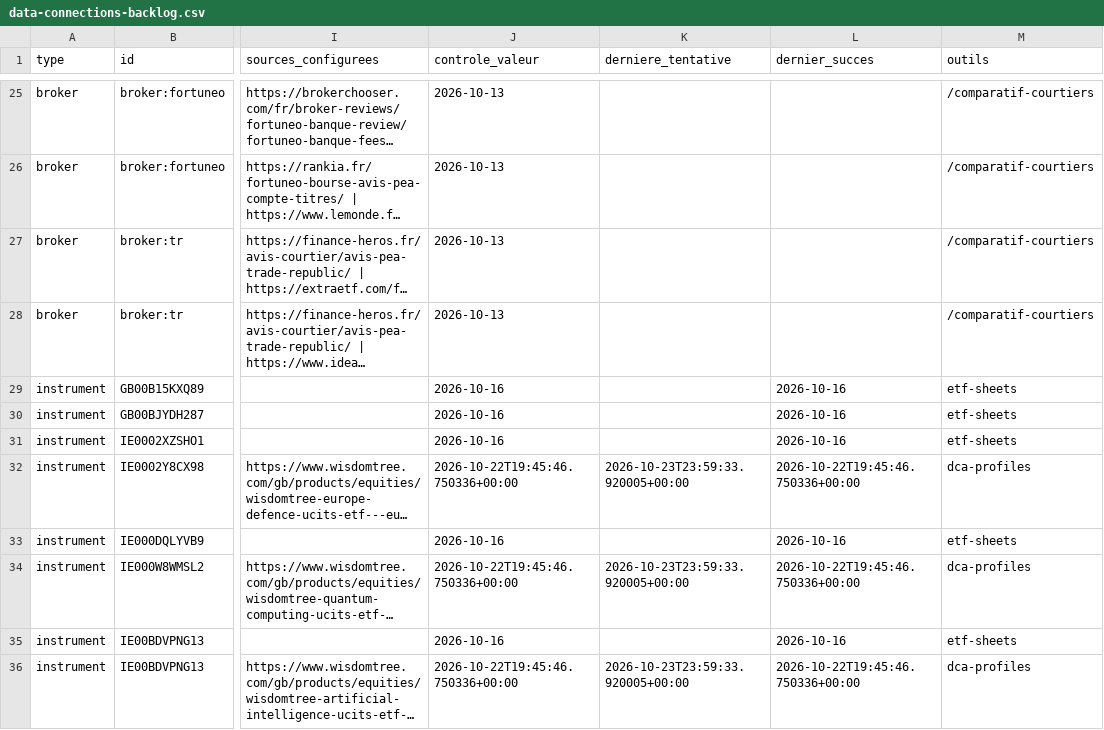
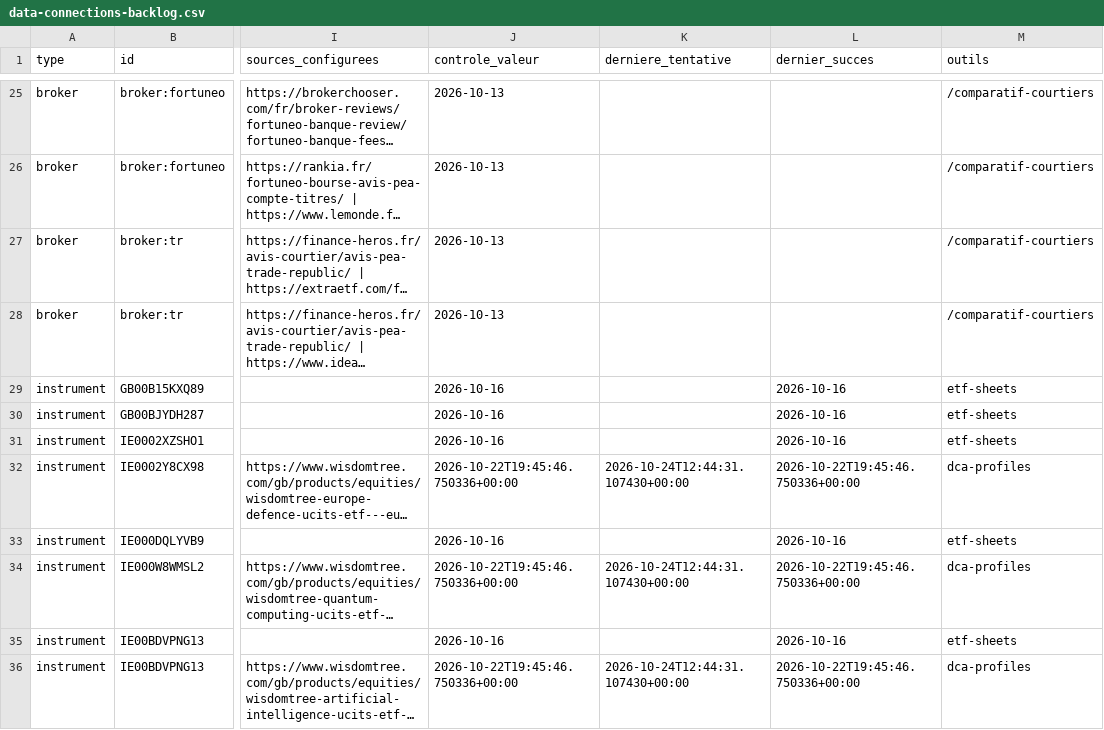
Before and after one commit to madmax91310/shinny-potato, a CSV file: public/data/data-connections-backlog.csv, drawn as a sheet; only a part is shown, gaps mark what is left out; long unchanged cells end in …; the diff covers the shown part only; the diff names each change by its address in the sheet, - before the commit and + after, or states it on an @@ line.

```diff
--- a/public/data/data-connections-backlog.csv
+++ b/public/data/data-connections-backlog.csv
-K32 (derniere_tentative): 2026-10-23T23:59:33.920005+00:00
+K32 (derniere_tentative): 2026-10-24T12:44:31.107430+00:00
-K34 (derniere_tentative): 2026-10-23T23:59:33.920005+00:00
+K34 (derniere_tentative): 2026-10-24T12:44:31.107430+00:00
-K36 (derniere_tentative): 2026-10-23T23:59:33.920005+00:00
+K36 (derniere_tentative): 2026-10-24T12:44:31.107430+00:00
```
Also changed, not shown: 1 removed row and 52 edited cells elsewhere in this file, public/data/pea-automation.csv, 55 other files.
